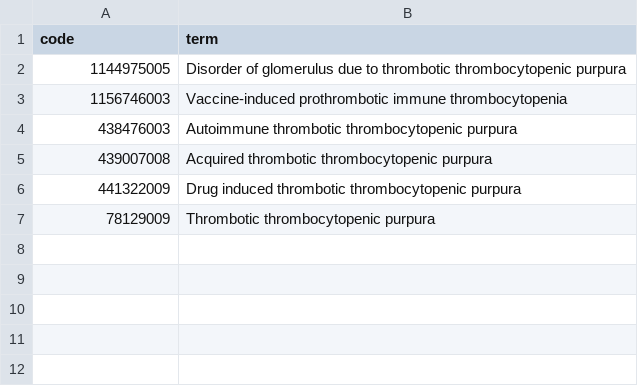
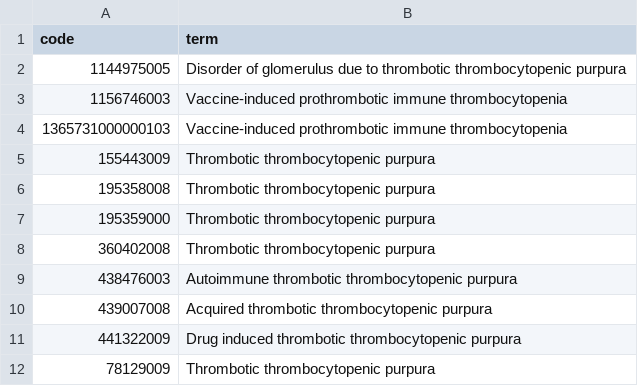
Before and after one commit to opensafely/COMPARES-vaccines, a CSV file: codelists/opensafely-thrombotic-thrombocytopenia-snomed.csv, drawn as a sheet; the diff names each change by its address in the sheet, - before the commit and + after, or states it on an @@ line.

```diff
--- a/codelists/opensafely-thrombotic-thrombocytopenia-snomed.csv
+++ b/codelists/opensafely-thrombotic-thrombocytopenia-snomed.csv
+row 4: 1365731000000103 | Vaccine-induced prothrombotic immune thrombocytopenia
+row 5: 155443009 | Thrombotic thrombocytopenic purpura
+row 6: 195358008 | Thrombotic thrombocytopenic purpura
+row 7: 195359000 | Thrombotic thrombocytopenic purpura
+row 8: 360402008 | Thrombotic thrombocytopenic purpura
```
Also changed, not shown: codelists/opensafely-anaphylaxis-snomed.csv, codelists/opensafely-bells-palsy-snomed.csv, 8 other files.
